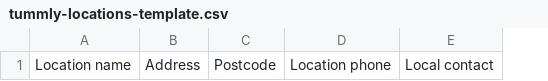
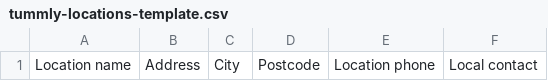
Before and after one commit to Tummly/Tummly, a CSV file: backend/TummlyBackend/Assets/Templates/tummly-locations-template.csv, drawn as a sheet; the diff names each change by its address in the sheet, - before the commit and + after, or states it on an @@ line.

```diff
--- a/backend/TummlyBackend/Assets/Templates/tummly-locations-template.csv
+++ b/backend/TummlyBackend/Assets/Templates/tummly-locations-template.csv
+column C, row 1: City
```
Also changed, not shown: 23 other files.
